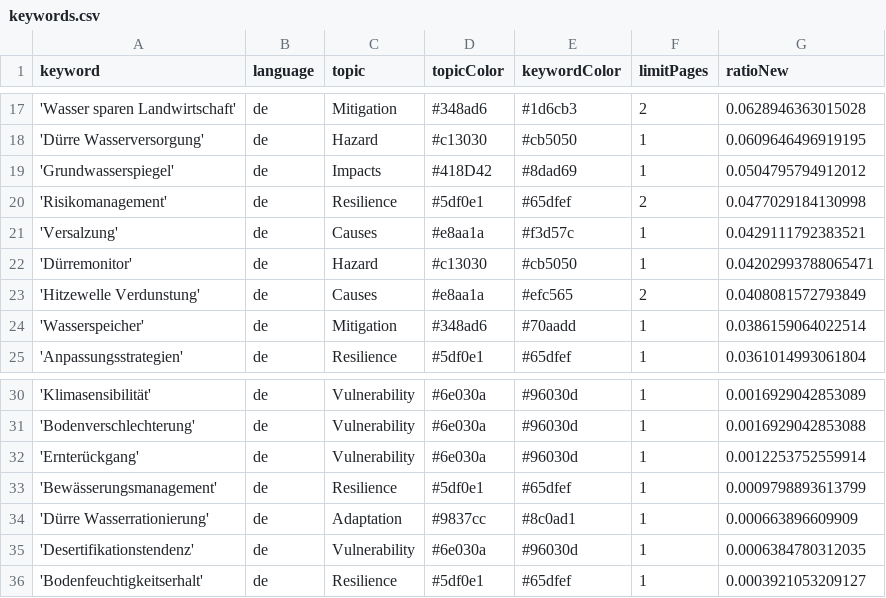
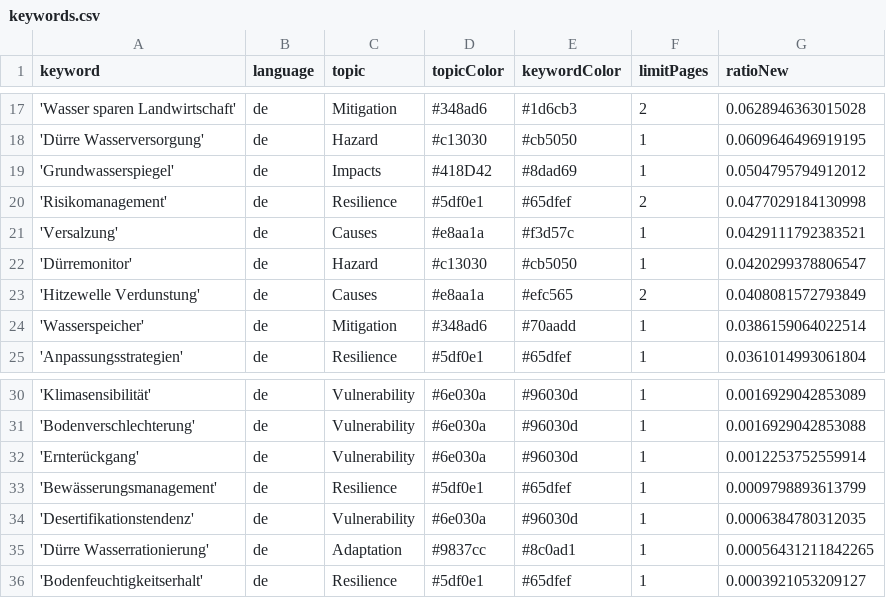
Before and after one commit to sonjanews/DroughtIsComing, a CSV file: keywords.csv, drawn as a sheet; only a part is shown, gaps mark what is left out.

Commit message:
Commit from GitHub Actions (harvest:0.0)

```diff
--- a/keywords.csv
+++ b/keywords.csv
@@ -21,3 +21,3 @@ keyword,language,topic,topicColor,keywordColor,limitPages,ratioNew
 'Versalzung',de,Causes,#e8aa1a,#f3d57c,1,0.0429111792383521
-'Dürremonitor',de,Hazard,#c13030,#cb5050,1,0.04202993788065471
+'Dürremonitor',de,Hazard,#c13030,#cb5050,1,0.0420299378806547
 'Hitzewelle Verdunstung',de,Causes,#e8aa1a,#efc565,2,0.0408081572793849
@@ -33,4 +33,4 @@ keyword,language,topic,topicColor,keywordColor,limitPages,ratioNew
 'Bewässerungsmanagement',de,Resilience,#5df0e1,#65dfef,1,0.0009798893613799
-'Dürre Wasserrationierung',de,Adaptation,#9837cc,#8c0ad1,1,0.000663896609909
 'Desertifikationstendenz',de,Vulnerability,#6e030a,#96030d,1,0.0006384780312035
+'Dürre Wasserrationierung',de,Adaptation,#9837cc,#8c0ad1,1,0.00056431211842265
 'Bodenfeuchtigkeitserhalt',de,Resilience,#5df0e1,#65dfef,1,0.0003921053209127
```
